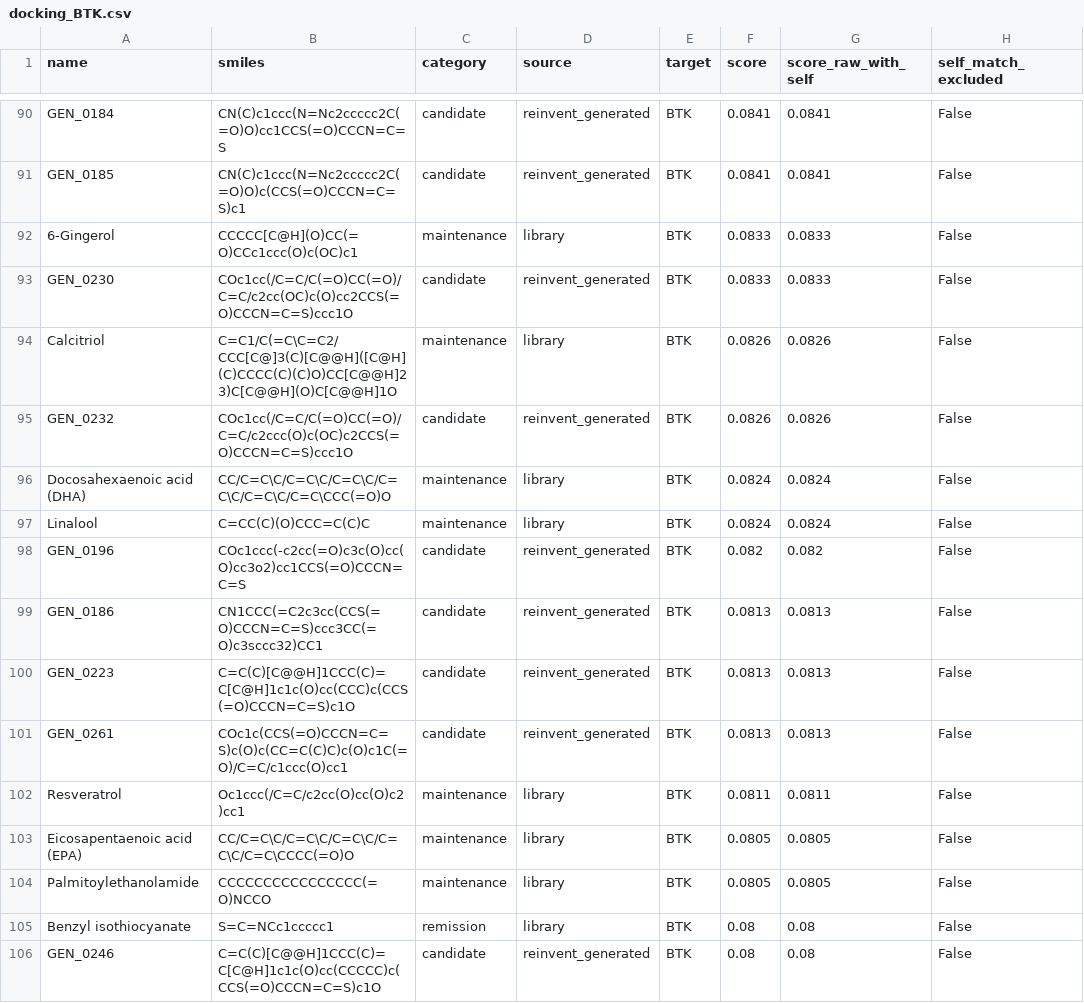
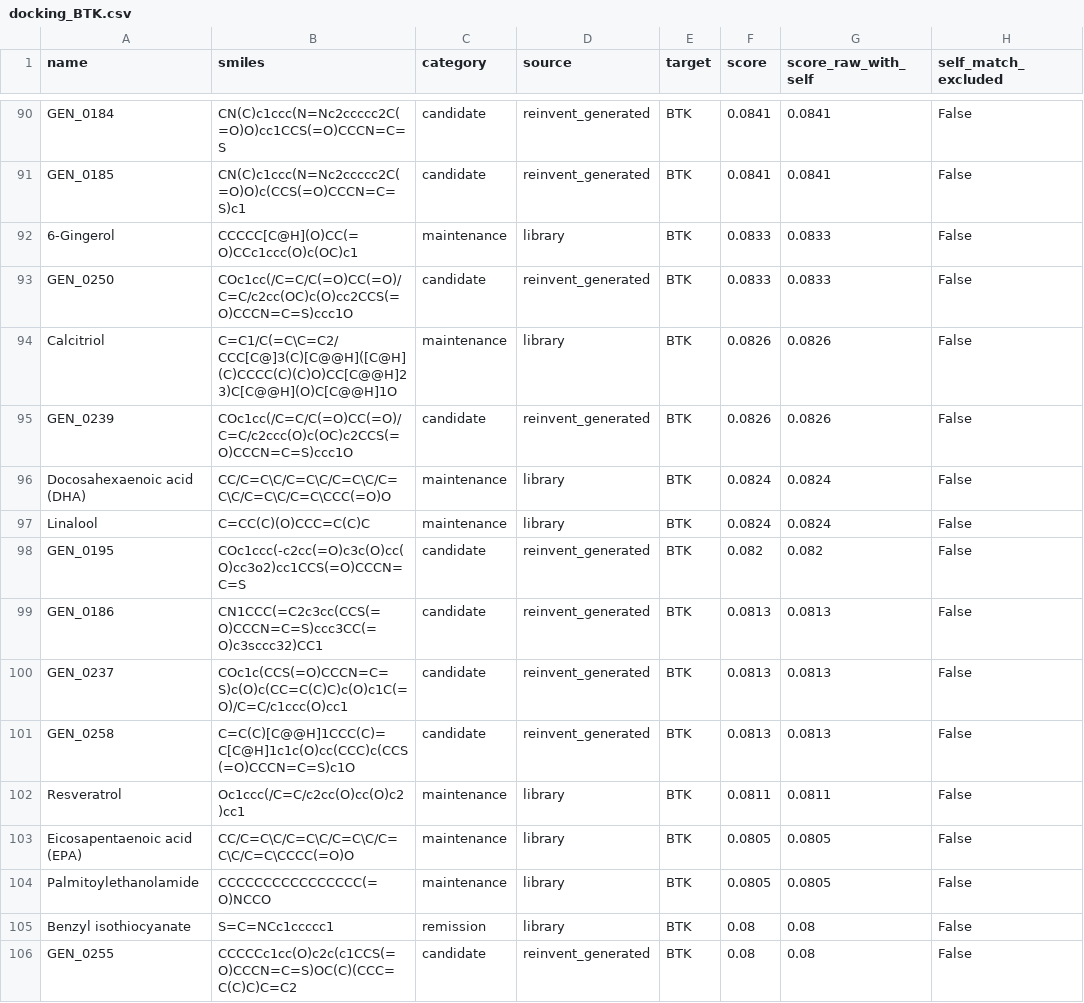
Before and after one commit to mrdulasolutions/MCAS.Opensource, a CSV file: outputs/docking_BTK.csv, drawn as a sheet; only a part is shown, gaps mark what is left out; the diff covers the shown part only; the diff names each change by its address in the sheet, - before the commit and + after, or states it on an @@ line.

```diff
--- a/outputs/docking_BTK.csv
+++ b/outputs/docking_BTK.csv
-A93 (name): GEN_0230
+A93 (name): GEN_0250
-A95 (name): GEN_0232
+A95 (name): GEN_0239
-A98 (name): GEN_0196
+A98 (name): GEN_0195
-A100 (name): GEN_0223
+A100 (name): GEN_0237
-B100 (smiles): C=C(C)[C@@H]1CCC(C)=C[C@H]1c1c(O)cc(CCC)c(CCS(=O)CCCN=C=S)c1O
+B100 (smiles): COc1c(CCS(=O)CCCN=C=S)c(O)c(CC=C(C)C)c(O)c1C(=O)/C=C/c1ccc(O)cc1
-A101 (name): GEN_0261
+A101 (name): GEN_0258
-B101 (smiles): COc1c(CCS(=O)CCCN=C=S)c(O)c(CC=C(C)C)c(O)c1C(=O)/C=C/c1ccc(O)cc1
+B101 (smiles): C=C(C)[C@@H]1CCC(C)=C[C@H]1c1c(O)cc(CCC)c(CCS(=O)CCCN=C=S)c1O
-A106 (name): GEN_0246
+A106 (name): GEN_0255
-B106 (smiles): C=C(C)[C@@H]1CCC(C)=C[C@H]1c1c(O)cc(CCCCC)c(CCS(=O)CCCN=C=S)c1O
+B106 (smiles): CCCCCc1cc(O)c2c(c1CCS(=O)CCCN=C=S)OC(C)(CCC=C(C)C)C=C2
```
Also changed, not shown: 69 edited cells elsewhere in this file, outputs/docking_CNR2.csv, outputs/docking_CYSLTR1.csv, 16 other files.
